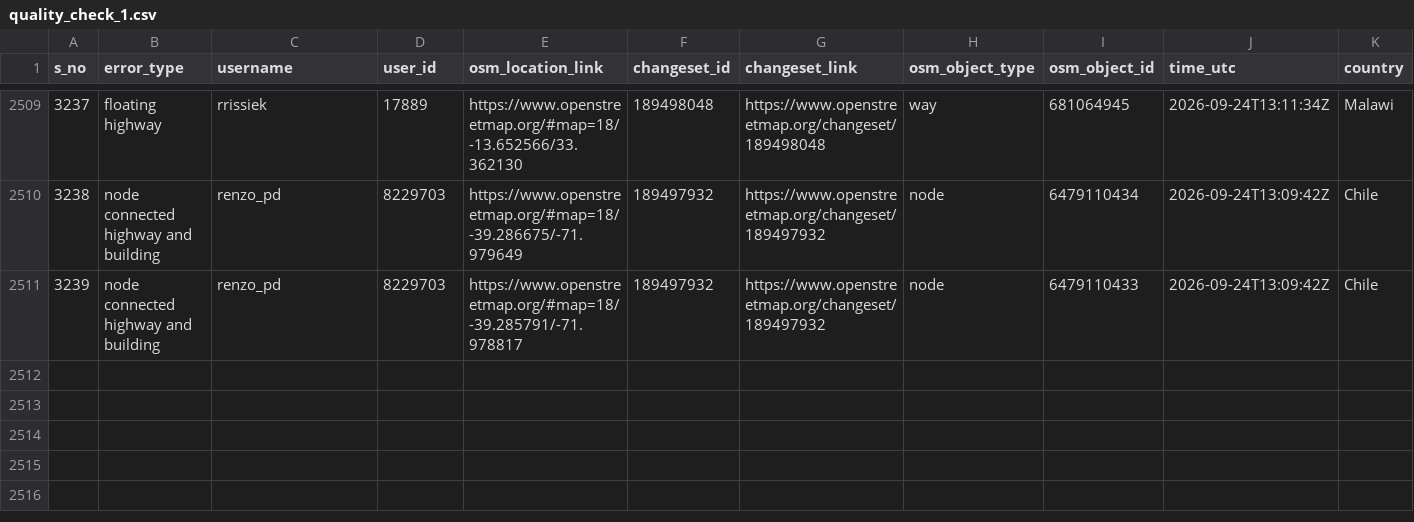
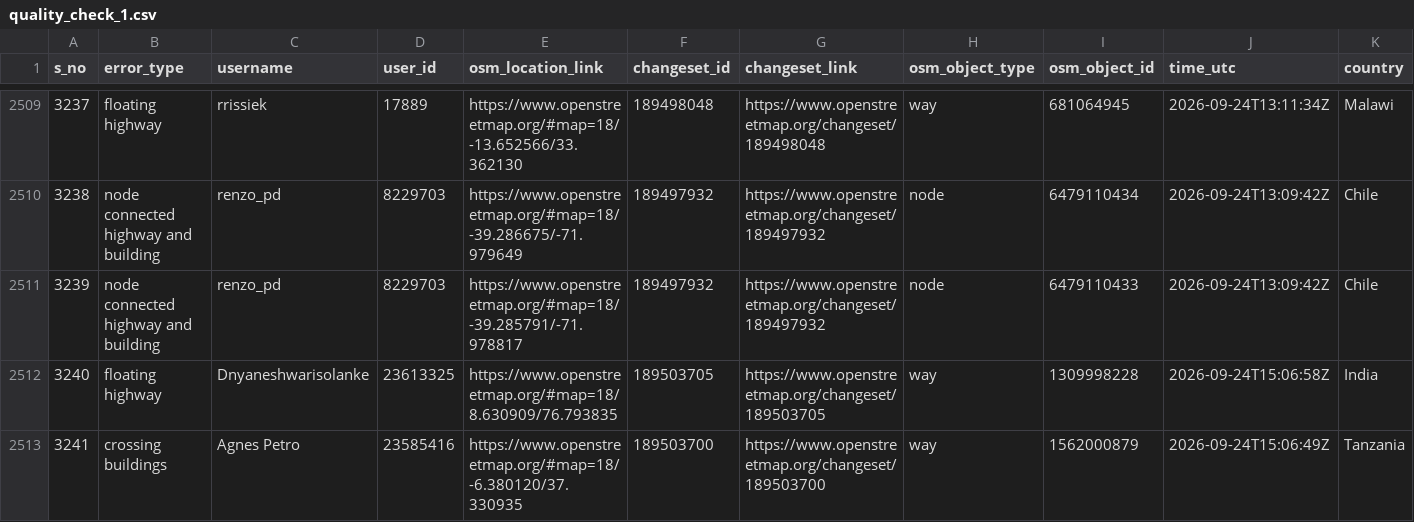
Before and after one commit to KingVik-Planet/OSM_Quality_Check, a CSV file: data/quality_check_1.csv, drawn as a sheet; only a part is shown, gaps mark what is left out; rows hold the shown columns only; the diff names each change by its address in the sheet, - before the commit and + after, or states it on an @@ line.

```diff
--- a/data/quality_check_1.csv
+++ b/data/quality_check_1.csv
+row 2512: 3240 | floating highway | Dnyaneshwarisolanke | 23613325 | https://www.openstreetmap.org/#map=18/8.630909/76.793835 | 189503705 | https://www.openstreetmap.org/changeset/189503705 | way | 1309998228 | 2026-09-24T15:06:58Z | India
+row 2513: 3241 | crossing buildings | Agnes Petro | 23585416 | https://www.openstreetmap.org/#map=18/-6.380120/37.330935 | 189503700 | https://www.openstreetmap.org/changeset/189503700 | way | 1562000879 | 2026-09-24T15:06:49Z | Tanzania
```
Also changed, not shown: 2 other files.
